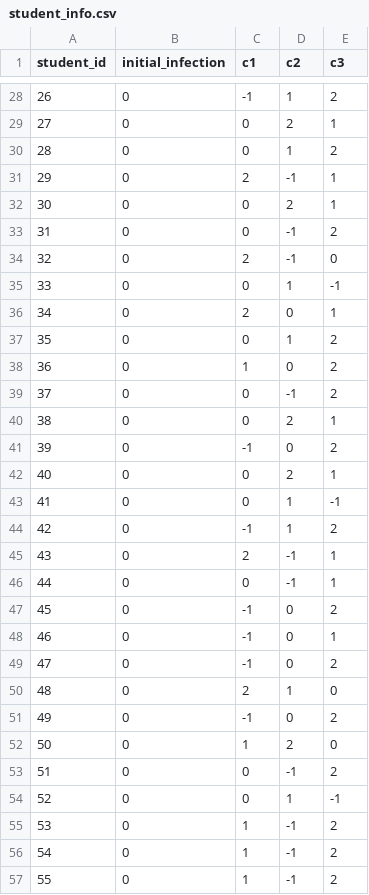
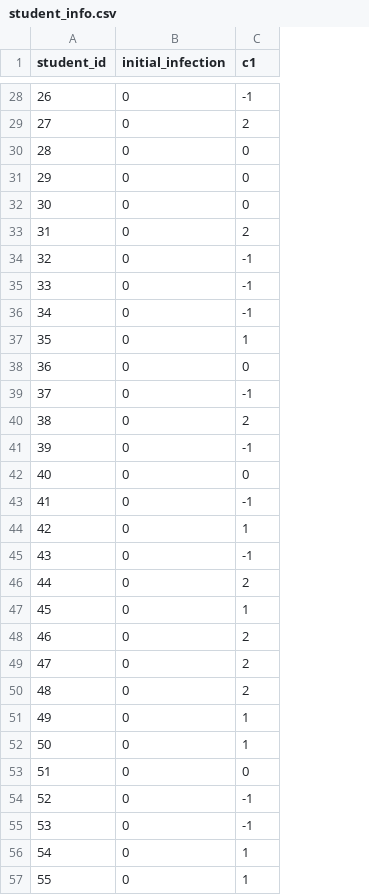
Before and after one commit to ANRGUSC/planR, a CSV file: input_files/student_info.csv, drawn as a sheet; only a part is shown, gaps mark what is left out; the diff covers the shown part only; the diff names each change by its address in the sheet, - before the commit and + after, or states it on an @@ line.

```diff
--- a/input_files/student_info.csv
+++ b/input_files/student_info.csv
-column D (c2), rows 28-57: 1 | 2 | 1 | -1 | 2 | -1 | -1 | 1 | 0 | 1 | 0 | -1 | 2 | 0 | 2 | 1 | 1 | -1 | -1 | 0 | 0 | 0 | 1 | 0 | 2 | -1 | 1 | -1 | -1 | -1
-column E (c3), rows 28-57: 2 | 1 | 2 | 1 | 1 | 2 | 0 | -1 | 1 | 2 | 2 | 2 | 1 | 2 | 1 | -1 | 2 | 1 | 1 | 2 | 1 | 2 | 0 | 2 | 0 | 2 | -1 | 2 | 2 | 2
-C29 (c1): 0
+C29 (c1): 2
-C31 (c1): 2
+C31 (c1): 0
-C33 (c1): 0
+C33 (c1): 2
-C34 (c1): 2
+C34 (c1): -1
-C35 (c1): 0
+C35 (c1): -1
-C36 (c1): 2
+C36 (c1): -1
-C37 (c1): 0
+C37 (c1): 1
-C38 (c1): 1
+C38 (c1): 0
-C39 (c1): 0
+C39 (c1): -1
-C40 (c1): 0
+C40 (c1): 2
-C43 (c1): 0
+C43 (c1): -1
-C44 (c1): -1
+C44 (c1): 1
-C45 (c1): 2
+C45 (c1): -1
-C46 (c1): 0
+C46 (c1): 2
-C47 (c1): -1
+C47 (c1): 1
-C48:C49 (c1): -1
+C48:C49 (c1): 2
-C51 (c1): -1
+C51 (c1): 1
-C54 (c1): 0
+C54 (c1): -1
-C55 (c1): 1
+C55 (c1): -1
```
Also changed, not shown: 56 edited cells elsewhere in this file, input_files/community_info.csv, 11 other files.
